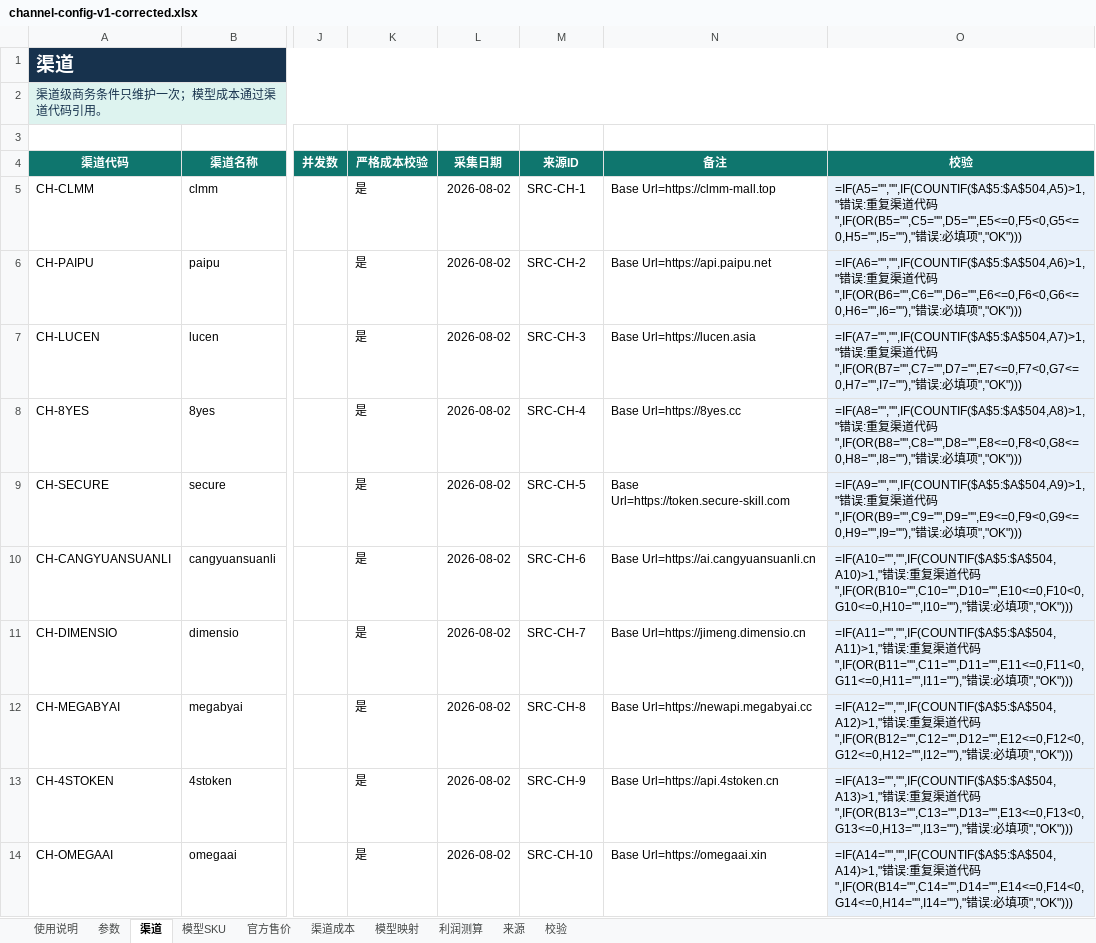
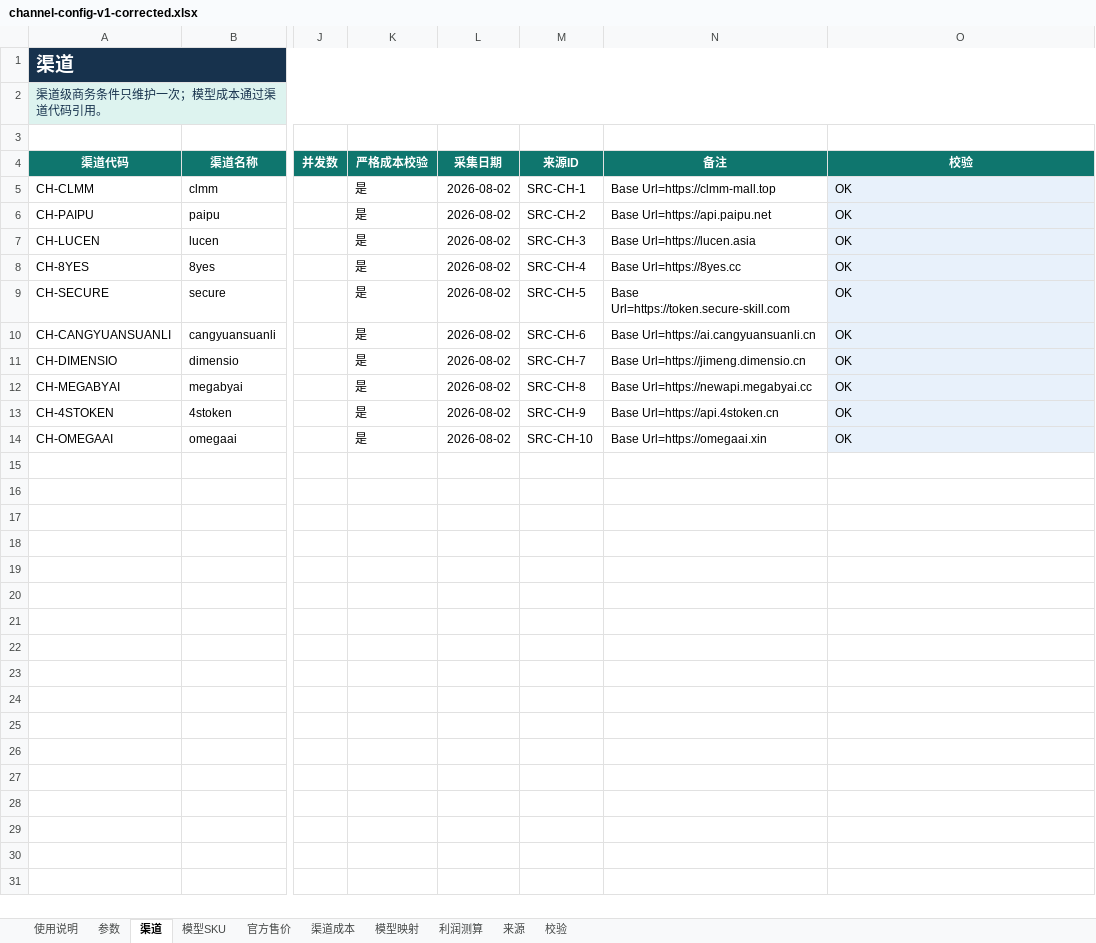
Before and after one commit to MinorBoy/new-api, an Excel workbook: web/src/channel-config-converter/__fixtures__/channel-config-v1-corrected.xlsx, sheet 渠道, drawn as a sheet; only a part is shown, gaps mark what is left out; values as stored, in another font and other column widths than the file's, no borders; formulas without a stored value are shown as written; the diff names each change by its address in the sheet, - before the commit and + after, or states it on an @@ line.

```diff
--- a/web/src/channel-config-converter/__fixtures__/channel-config-v1-corrected.xlsx (sheet 渠道)
+++ b/web/src/channel-config-converter/__fixtures__/channel-config-v1-corrected.xlsx (sheet 渠道)
-O5 (校验): =IF(A5="","",IF(COUNTIF($A$5:$A$504,A5)>1,"错误:重复渠道代码",IF(OR(B5="",C5="",D5="",E5<=0,F5<0,G5<=0,H5="",I5=""),"错误:必填项","OK")))
+O5 (校验): OK
-O6 (校验): =IF(A6="","",IF(COUNTIF($A$5:$A$504,A6)>1,"错误:重复渠道代码",IF(OR(B6="",C6="",D6="",E6<=0,F6<0,G6<=0,H6="",I6=""),"错误:必填项","OK")))
+O6 (校验): OK
-O7 (校验): =IF(A7="","",IF(COUNTIF($A$5:$A$504,A7)>1,"错误:重复渠道代码",IF(OR(B7="",C7="",D7="",E7<=0,F7<0,G7<=0,H7="",I7=""),"错误:必填项","OK")))
+O7 (校验): OK
-O8 (校验): =IF(A8="","",IF(COUNTIF($A$5:$A$504,A8)>1,"错误:重复渠道代码",IF(OR(B8="",C8="",D8="",E8<=0,F8<0,G8<=0,H8="",I8=""),"错误:必填项","OK")))
+O8 (校验): OK
-O9 (校验): =IF(A9="","",IF(COUNTIF($A$5:$A$504,A9)>1,"错误:重复渠道代码",IF(OR(B9="",C9="",D9="",E9<=0,F9<0,G9<=0,H9="",I9=""),"错误:必填项","OK")))
+O9 (校验): OK
-O10 (校验): =IF(A10="","",IF(COUNTIF($A$5:$A$504,A10)>1,"错误:重复渠道代码",IF(OR(B10="",C10="",D10="",E10<=0,F10<0,G10<=0,H10="",I10=""),"错误:必填项","OK")))
+O10 (校验): OK
-O11 (校验): =IF(A11="","",IF(COUNTIF($A$5:$A$504,A11)>1,"错误:重复渠道代码",IF(OR(B11="",C11="",D11="",E11<=0,F11<0,G11<=0,H11="",I11=""),"错误:必填项","OK")))
+O11 (校验): OK
-O12 (校验): =IF(A12="","",IF(COUNTIF($A$5:$A$504,A12)>1,"错误:重复渠道代码",IF(OR(B12="",C12="",D12="",E12<=0,F12<0,G12<=0,H12="",I12=""),"错误:必填项","OK")))
+O12 (校验): OK
-O13 (校验): =IF(A13="","",IF(COUNTIF($A$5:$A$504,A13)>1,"错误:重复渠道代码",IF(OR(B13="",C13="",D13="",E13<=0,F13<0,G13<=0,H13="",I13=""),"错误:必填项","OK")))
+O13 (校验): OK
-O14 (校验): =IF(A14="","",IF(COUNTIF($A$5:$A$504,A14)>1,"错误:重复渠道代码",IF(OR(B14="",C14="",D14="",E14<=0,F14<0,G14<=0,H14="",I14=""),"错误:必填项","OK")))
+O14 (校验): OK
```
Also changed, not shown: sheet 利润测算, sheet 渠道成本, sheet 模型映射, sheet 官方售价, sheet 来源, sheet 模型SKU, 1 more sheet, hidden cells, 32 other files.
